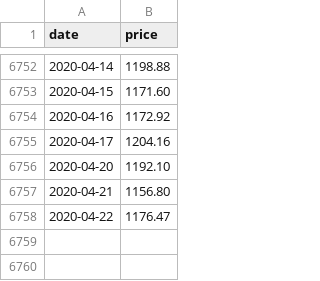
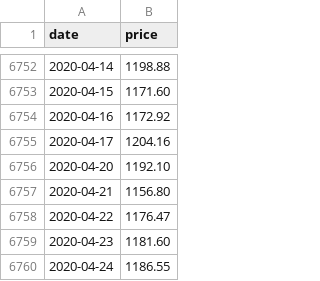
Before and after one commit to jansepke/historic-stock-market-crashes, a CSV file: data-sources/msci-acwi-imi.csv, drawn as a sheet; only a part is shown, gaps mark what is left out.

Commit message:
update data

```diff
--- a/data-sources/msci-acwi-imi.csv
+++ b/data-sources/msci-acwi-imi.csv
@@ -6758 +6758,3 @@ date,price
 2020-04-22,1176.47
+2020-04-23,1181.60
+2020-04-24,1186.55
```
Also changed, not shown: data-sources/msci-acwi.csv, data-sources/msci-world.csv.
